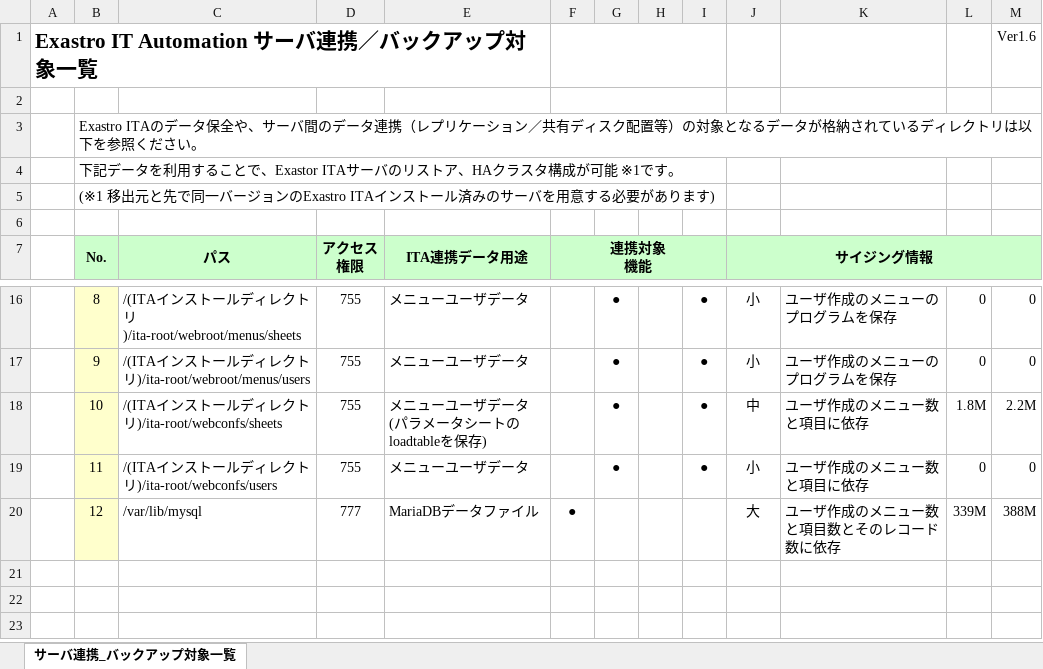
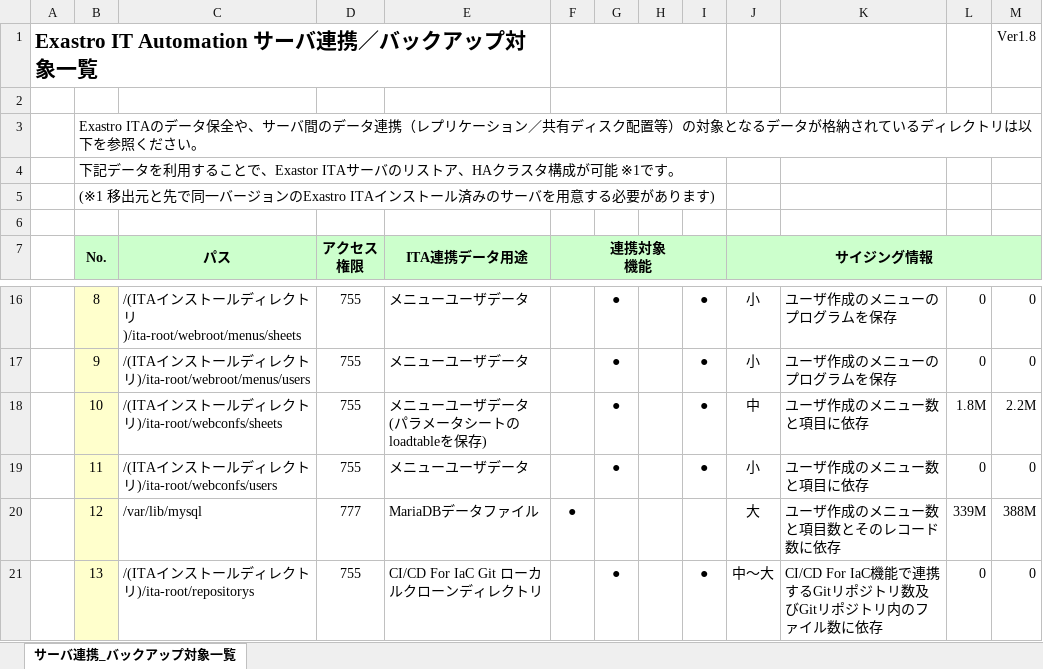
Before and after one commit to exastro-suite/it-automation-docs, an Excel workbook: asset/Documents_ja/Exastro-ITA_【参考】サーバ連携／バックアップ対象一覧.xlsx, sheet サーバ連携_バックアップ対象一覧, drawn as a sheet; only a part is shown, gaps mark what is left out; values as stored, in another font and other column widths than the file's, no borders; the diff names each change by its address in the sheet, - before the commit and + after, or states it on an @@ line.

```diff
--- a/asset/Documents_ja/Exastro-ITA_【参考】サーバ連携／バックアップ対象一覧.xlsx (sheet サーバ連携_バックアップ対象一覧)
+++ b/asset/Documents_ja/Exastro-ITA_【参考】サーバ連携／バックアップ対象一覧.xlsx (sheet サーバ連携_バックアップ対象一覧)
-M1: Ver1.6
+M1: Ver1.8
+row 21:  | 13 | /(ITAインストールディレクトリ)/ita-root/repositorys | 755 | CI/CD For IaC Git ローカルクローンディレクトリ |  | ● |  | ● | 中～大 | CI/CD For IaC機能で連携するGitリポジトリ数及びGitリポジトリ内のファイル数に依存 | 0 | 0
```
Also changed, not shown: 11 other files.
